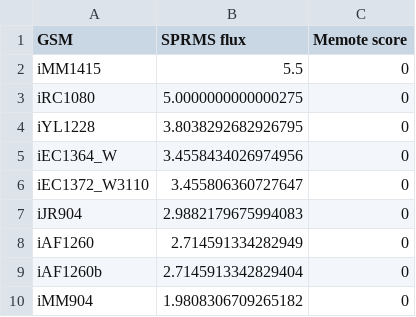
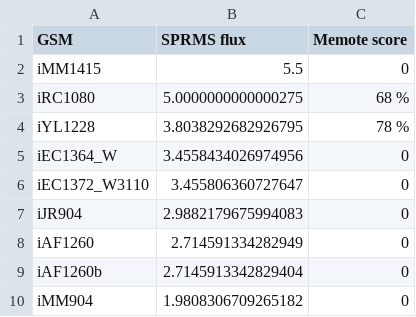
Before and after one commit to 27410/27410-group-assigment-16_Spermine_in_E-coli, a CSV file: GSM_choice.csv, drawn as a sheet; only a part is shown.

Commit message:
Update GSM_choice.csv

```diff
--- a/GSM_choice.csv
+++ b/GSM_choice.csv
@@ -2,4 +2,4 @@ GSM,SPRMS flux,Memote score
 iMM1415,5.5,0
-iRC1080,5.0000000000000275,0
-iYL1228,3.8038292682926795,0
+iRC1080,5.0000000000000275,68 %
+iYL1228,3.8038292682926795,78 %
 iEC1364_W,3.4558434026974956,0
```
